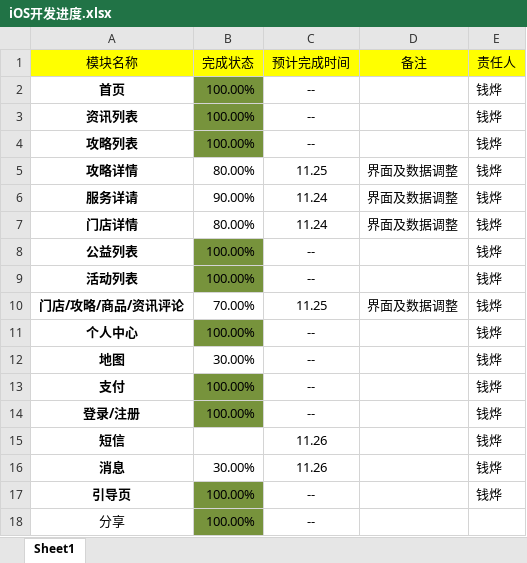
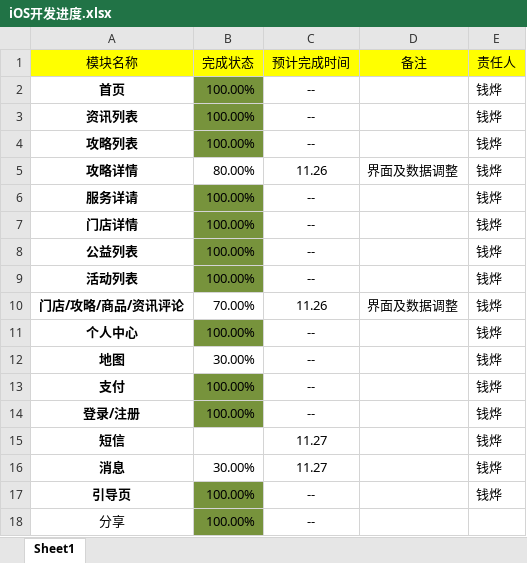
Before and after one commit to AltairEven/KidsTC_iPhone, an Excel workbook: iOS开发进度.xlsx, sheet Sheet1, drawn as a sheet; values as stored, in another font and other column widths than the file's, no borders; the diff names each change by its address in the sheet, - before the commit and + after, or states it on an @@ line.

```diff
--- a/iOS开发进度.xlsx (sheet Sheet1)
+++ b/iOS开发进度.xlsx (sheet Sheet1)
-C5 (预计完成时间): 11.25
+C5 (预计完成时间): 11.26
-B6 (完成状态): 90.00%
+B6 (完成状态): 100.00%
-B6:B7 fill: none
+B6:B7 fill: #77933C
-C6:C7 (预计完成时间): 11.24
+C6:C7 (预计完成时间): --
-D6:D7 (备注): 界面及数据调整
+D6:D7 (备注): (empty)
-B7 (完成状态): 80.00%
+B7 (完成状态): 100.00%
-C10 (预计完成时间): 11.25
+C10 (预计完成时间): 11.26
-C15:C16 (预计完成时间): 11.26
+C15:C16 (预计完成时间): 11.27
```
Also changed, not shown: 32 other files.
